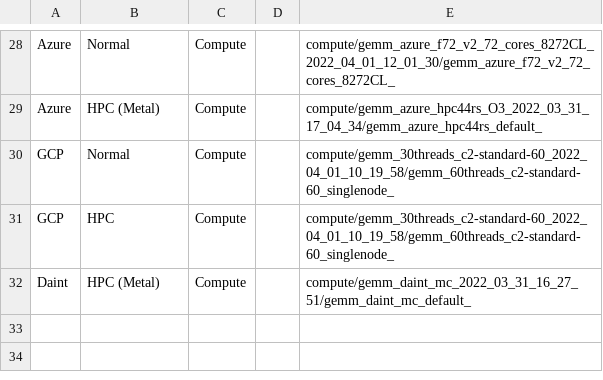
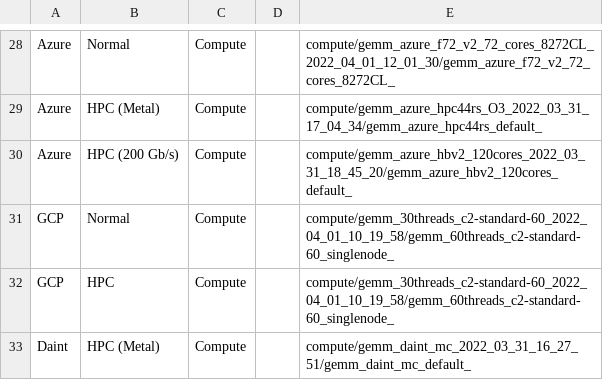
Before and after one commit to DanieleDeSensi/cloud_noise_data, a CSV file: description.csv, drawn as a sheet; only a part is shown, gaps mark what is left out; the diff names each change by its address in the sheet, - before the commit and + after, or states it on an @@ line.

Commit message:
[IMP] Desc.

```diff
--- a/description.csv
+++ b/description.csv
+row 30: Azure | HPC (200 Gb/s) | Compute |  | compute/gemm_azure_hbv2_120cores_2022_03_31_18_45_20/gemm_azure_hbv2_120cores_default_
```
